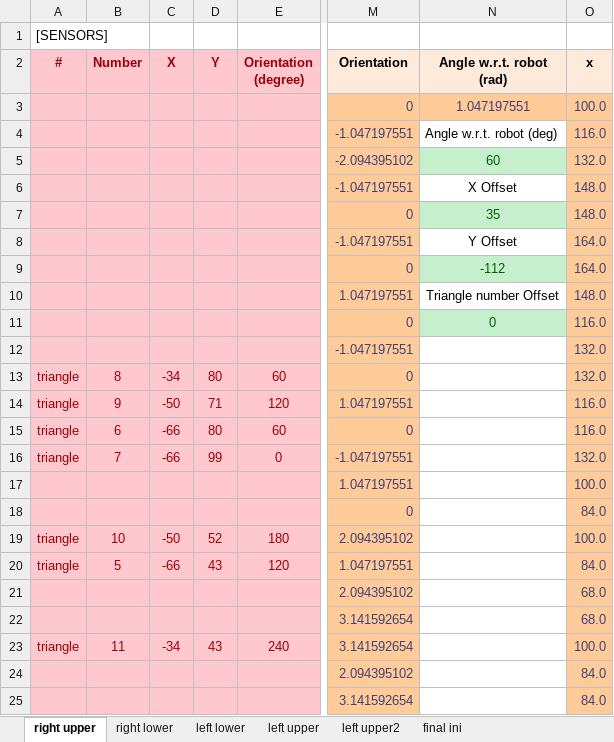
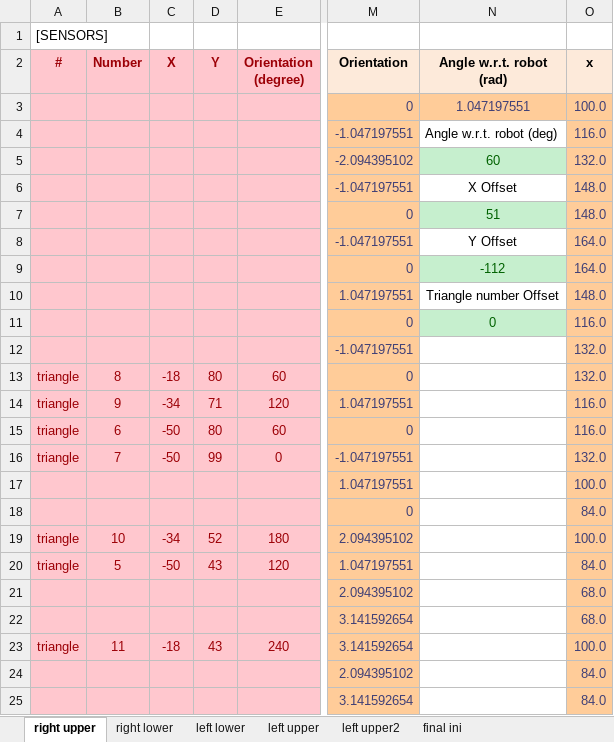
Before and after one commit to robotology/icub-main, an Excel workbook: app/skinGui/iniGenerators/torso_ini_generator.xlsx, sheet right upper, drawn as a sheet; only a part is shown, gaps mark what is left out; values as stored, in another font and other column widths than the file's, no borders; charts and pictures not drawn; the diff names each change by its address in the sheet, - before the commit and + after, or states it on an @@ line.

```diff
--- a/app/skinGui/iniGenerators/torso_ini_generator.xlsx (sheet right upper)
+++ b/app/skinGui/iniGenerators/torso_ini_generator.xlsx (sheet right upper)
-N7 (Angle w.r.t. robot (rad)): 35
+N7 (Angle w.r.t. robot (rad)): 51
-C13 (X): -34
+C13 (X): -18
-C14 (X): -50
+C14 (X): -34
-C15:C16 (X): -66
+C15:C16 (X): -50
-C19 (X): -50
+C19 (X): -34
-C20 (X): -66
+C20 (X): -50
-C23 (X): -34
+C23 (X): -18
```
Also changed, not shown: sheet final ini, sheet left upper, 1 other file.
